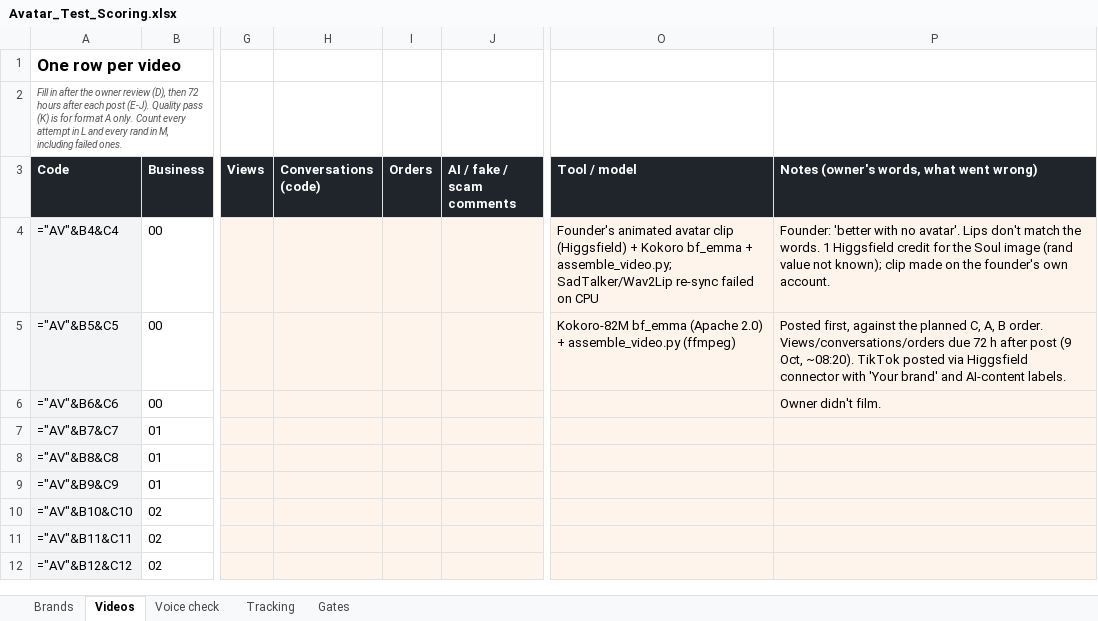
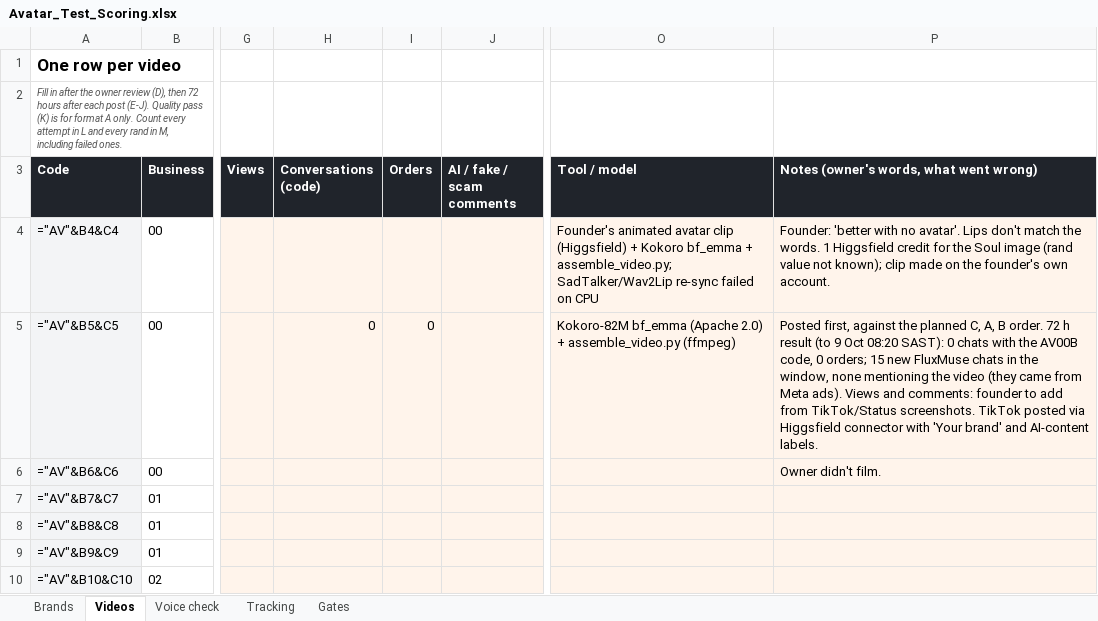
Before and after one commit to embizo/fluxmuse, an Excel workbook: docs/go-to-market/08_Flux_Loop/Avatar_Test_Run/Avatar_Test_Scoring.xlsx, sheet Videos, drawn as a sheet; only a part is shown, gaps mark what is left out; the shorter side is filled out with more unchanged rows; values as stored, in another font and other column widths than the file's, no borders; formulas without a stored value are shown as written; the diff names each change by its address in the sheet, - before the commit and + after, or states it on an @@ line.

```diff
--- a/docs/go-to-market/08_Flux_Loop/Avatar_Test_Run/Avatar_Test_Scoring.xlsx (sheet Videos)
+++ b/docs/go-to-market/08_Flux_Loop/Avatar_Test_Run/Avatar_Test_Scoring.xlsx (sheet Videos)
-H5 (Conversations (code)): (empty)
+H5 (Conversations (code)): 0
-I5 (Orders): (empty)
+I5 (Orders): 0
-P5: …B order. Views/conversations/orders due 72 h after post (9 Oct, ~08:20). TikTok posted…
+P5: …B order. 72 h result (to 9 Oct 08:20 SAST): 0 chats with the AV00B code, 0 orders; 15 new FluxMuse chats in the window, none mentioning the video (they came from Meta ads). Views and comments: founder to add from TikTok/Status screenshots. TikTok posted…
```
Also changed, not shown: 2 other files.
